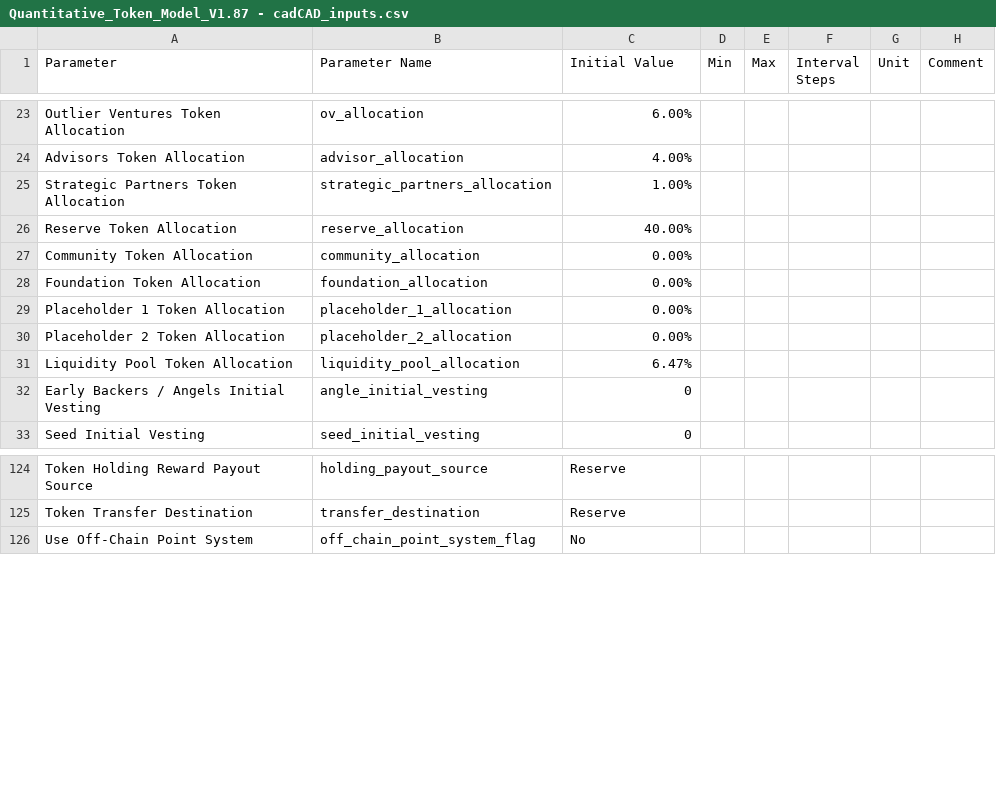
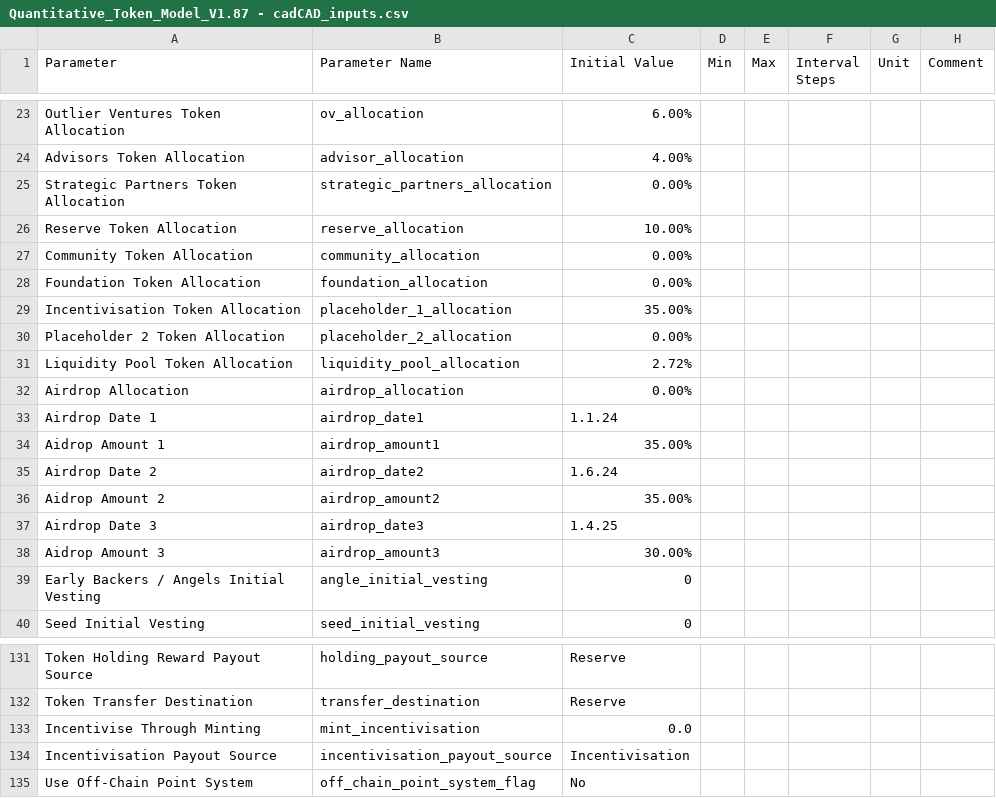
Before and after one commit to OutlierVentures/QTM-Interface, a CSV file: data/Quantitative_Token_Model_V1.87 - cadCAD_inputs.csv, drawn as a sheet; only a part is shown, gaps mark what is left out; the diff covers the shown part only.

Commit message:
added inputs from updated QTM version 1.88 + new utilities and airdrop

```diff
--- a/data/Quantitative_Token_Model_V1.87 - cadCAD_inputs.csv
+++ b/data/Quantitative_Token_Model_V1.87 - cadCAD_inputs.csv
@@ -24,9 +24,16 @@ Outlier Ventures Token Allocation,ov_allocation,6.00%,,,,,
 Advisors Token Allocation,advisor_allocation,4.00%,,,,,
-Strategic Partners Token Allocation,strategic_partners_allocation,1.00%,,,,,
-Reserve Token Allocation,reserve_allocation,40.00%,,,,,
+Strategic Partners Token Allocation,strategic_partners_allocation,0.00%,,,,,
+Reserve Token Allocation,reserve_allocation,10.00%,,,,,
 Community Token Allocation,community_allocation,0.00%,,,,,
 Foundation Token Allocation,foundation_allocation,0.00%,,,,,
-Placeholder 1 Token Allocation,placeholder_1_allocation,0.00%,,,,,
+Incentivisation Token Allocation,placeholder_1_allocation,35.00%,,,,,
 Placeholder 2 Token Allocation,placeholder_2_allocation,0.00%,,,,,
-Liquidity Pool Token Allocation,liquidity_pool_allocation,6.47%,,,,,
+Liquidity Pool Token Allocation,liquidity_pool_allocation,2.72%,,,,,
+Airdrop Allocation,airdrop_allocation,0.00%,,,,,
+Airdrop Date 1,airdrop_date1,1.1.24,,,,,
+Aidrop Amount 1,airdrop_amount1,35.00%,,,,,
+Airdrop Date 2,airdrop_date2,1.6.24,,,,,
+Aidrop Amount 2,airdrop_amount2,35.00%,,,,,
+Airdrop Date 3,airdrop_date3,1.4.25,,,,,
+Aidrop Amount 3,airdrop_amount3,30.00%,,,,,
 Early Backers / Angels Initial Vesting,angle_initial_vesting,0,,,,,
@@ -125,2 +132,4 @@ Token Holding Reward Payout Source,holding_payout_source,Reserve,,,,,
 Token Transfer Destination,transfer_destination,Reserve,,,,,
+Incentivise Through Minting,mint_incentivisation,0.0,,,,,
+Incentivisation Payout Source,incentivisation_payout_source,Incentivisation,,,,,
 Use Off-Chain Point System,off_chain_point_system_flag,No,,,,,
```
Also changed, not shown: 2 added rows, 2 removed rows and 33 edited cells elsewhere in this file.
